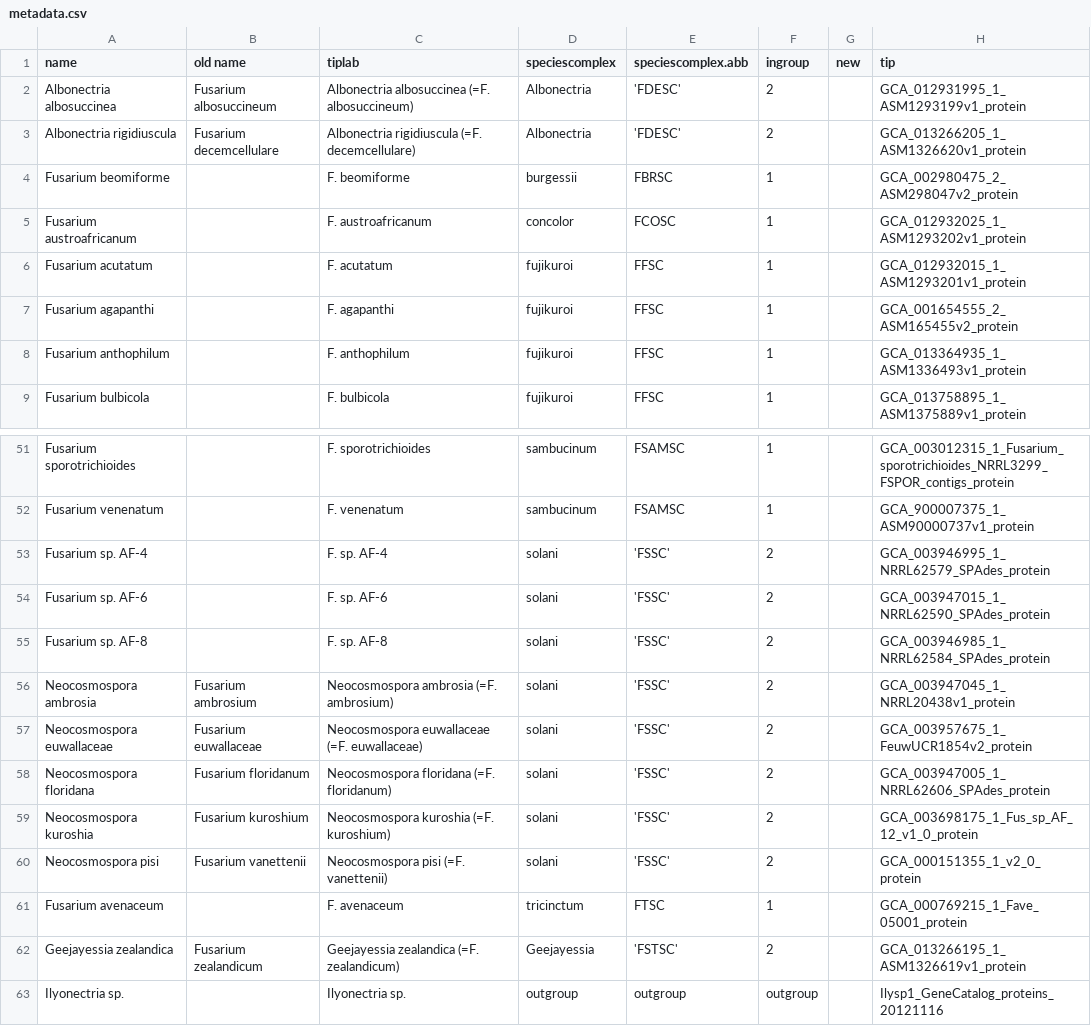
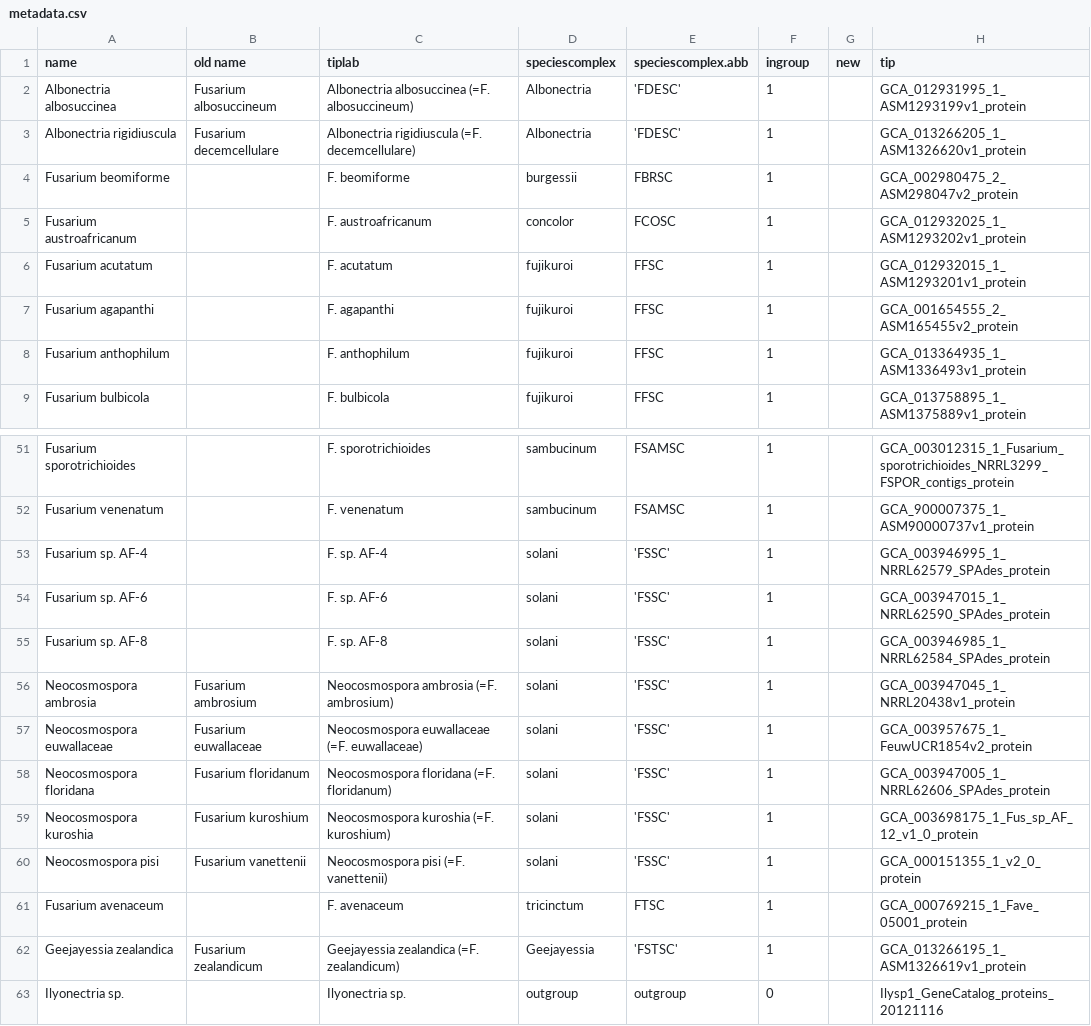
Before and after one commit to Rowena-h/FusariumLifestyles, a CSV file: metadata.csv, drawn as a sheet; only a part is shown, gaps mark what is left out; the diff names each change by its address in the sheet, - before the commit and + after, or states it on an @@ line.

Commit message:
Update metadata.csv

```diff
--- a/metadata.csv
+++ b/metadata.csv
-F2:F3 (ingroup): 2
+F2:F3 (ingroup): 1
-F53:F60 (ingroup): 2
+F53:F60 (ingroup): 1
-F62 (ingroup): 2
+F62 (ingroup): 1
-F63 (ingroup): outgroup
+F63 (ingroup): 0
```
